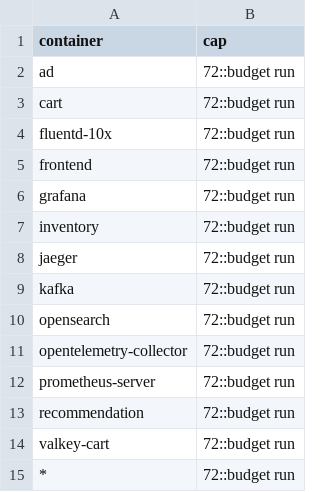
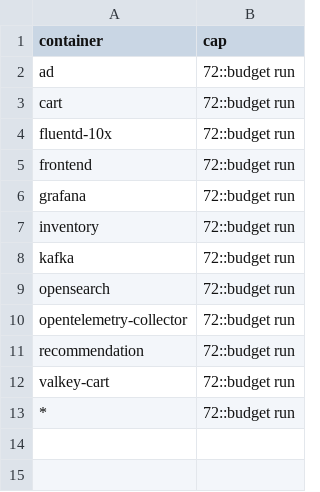
Before and after one commit to log-10x/config, a CSV file: log10x/policy/caps.csv, drawn as a sheet.

```diff
--- a/log10x/policy/caps.csv
+++ b/log10x/policy/caps.csv
@@ -7,3 +7,2 @@ grafana,72::budget run
 inventory,72::budget run
-jaeger,72::budget run
 kafka,72::budget run
@@ -11,3 +10,2 @@ opensearch,72::budget run
 opentelemetry-collector,72::budget run
-prometheus-server,72::budget run
 recommendation,72::budget run
```
Also changed, not shown: log10x/policy/totals.csv, 2 other files.
